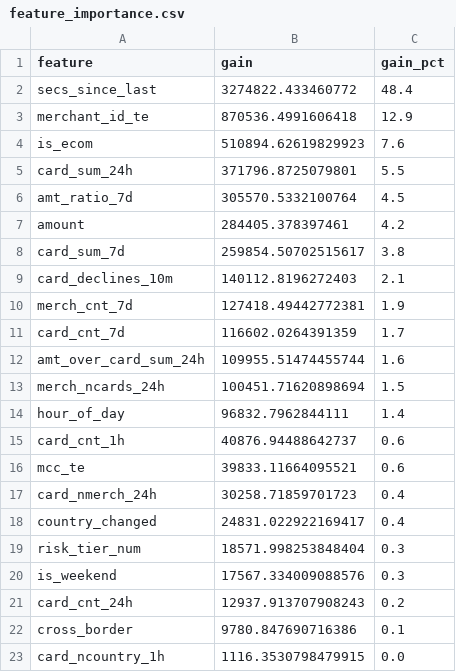
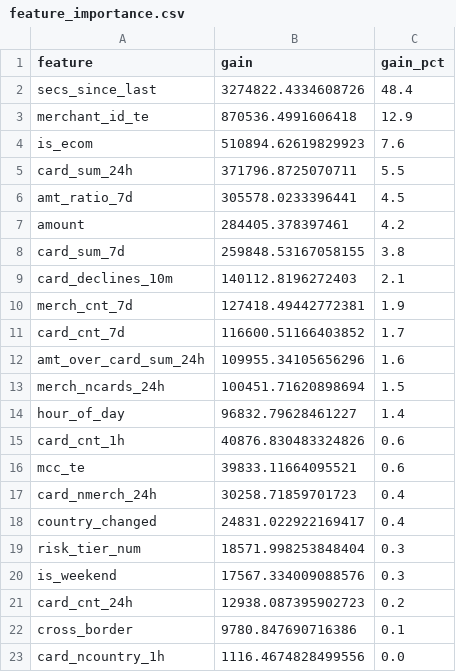
Before and after one commit to rabeyasiddiquiluna/fraud-feature-pipeline, a CSV file: results/feature_importance.csv, drawn as a sheet.

```diff
--- a/results/feature_importance.csv
+++ b/results/feature_importance.csv
@@ -1,16 +1,16 @@
 feature,gain,gain_pct
-secs_since_last,3274822.433460772,48.4
+secs_since_last,3274822.4334608726,48.4
 merchant_id_te,870536.4991606418,12.9
 is_ecom,510894.62619829923,7.6
-card_sum_24h,371796.8725079801,5.5
-amt_ratio_7d,305570.5332100764,4.5
+card_sum_24h,371796.8725070711,5.5
+amt_ratio_7d,305578.0233396441,4.5
 amount,284405.378397461,4.2
-card_sum_7d,259854.50702515617,3.8
+card_sum_7d,259848.53167058155,3.8
 card_declines_10m,140112.8196272403,2.1
 merch_cnt_7d,127418.49442772381,1.9
-card_cnt_7d,116602.0264391359,1.7
-amt_over_card_sum_24h,109955.51474455744,1.6
+card_cnt_7d,116600.51166403852,1.7
+amt_over_card_sum_24h,109955.34105656296,1.6
 merch_ncards_24h,100451.71620898694,1.5
-hour_of_day,96832.7962844111,1.4
-card_cnt_1h,40876.94488642737,0.6
+hour_of_day,96832.79628461227,1.4
+card_cnt_1h,40876.830483324826,0.6
 mcc_te,39833.11664095521,0.6
@@ -20,4 +20,4 @@ risk_tier_num,18571.998253848404,0.3
 is_weekend,17567.334009088576,0.3
-card_cnt_24h,12937.913707908243,0.2
+card_cnt_24h,12938.087395902723,0.2
 cross_border,9780.847690716386,0.1
-card_ncountry_1h,1116.3530798479915,0.0
+card_ncountry_1h,1116.4674828499556,0.0
```
Also changed, not shown: 8 other files.
